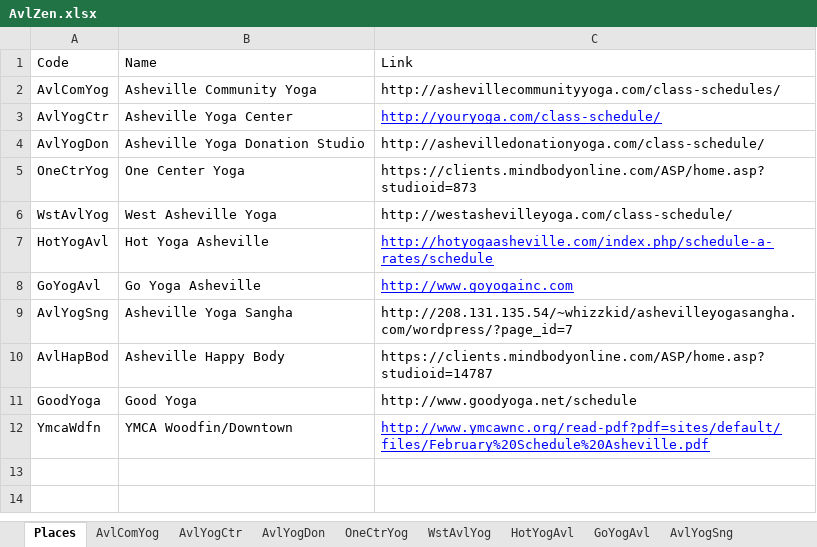
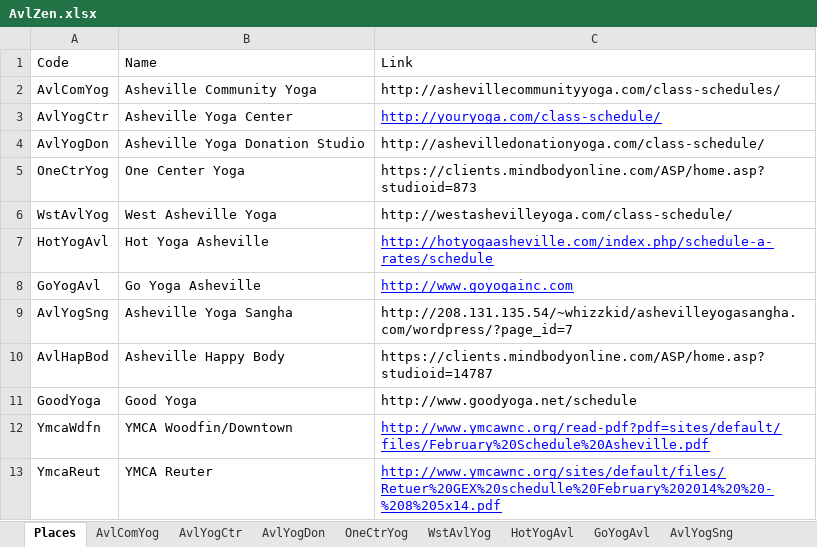
Before and after one commit to holtdan/AvlZen, an Excel workbook: AvlZen/App_Data/AvlZen.xlsx, sheet Places, drawn as a sheet; values as stored, in another font and other column widths than the file's, no borders; the diff names each change by its address in the sheet, - before the commit and + after, or states it on an @@ line.

Commit message:
Adds YMCA Reuter

```diff
--- a/AvlZen/App_Data/AvlZen.xlsx (sheet Places)
+++ b/AvlZen/App_Data/AvlZen.xlsx (sheet Places)
+row 13: YmcaReut | YMCA Reuter | http://www.ymcawnc.org/sites/default/files/Retuer%20GEX%20schedulle%20February%202014%20%20-%208%205x14.pdf
```
Also changed, not shown: other sheet tabs.
